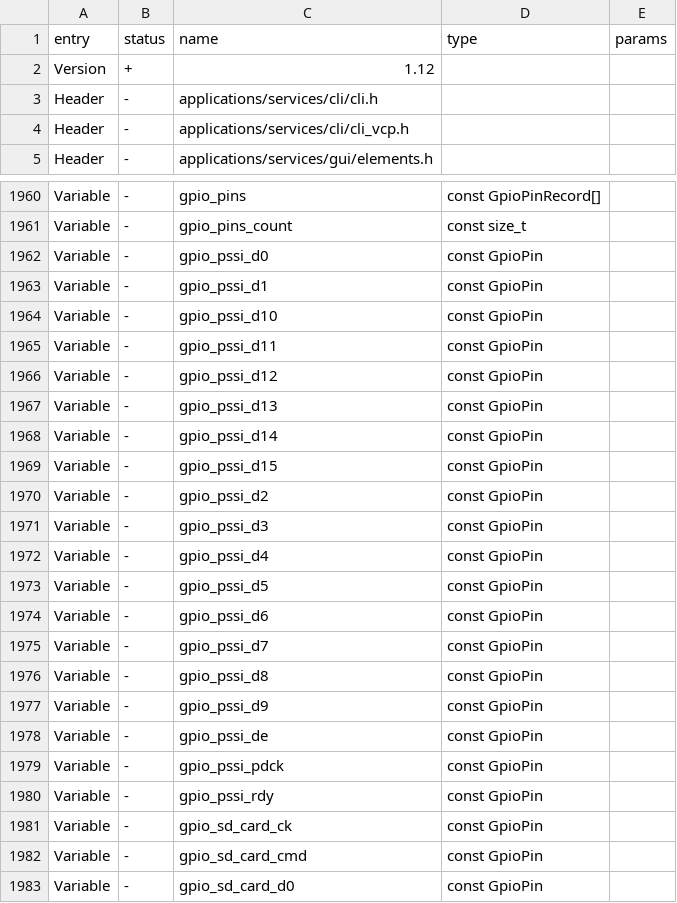
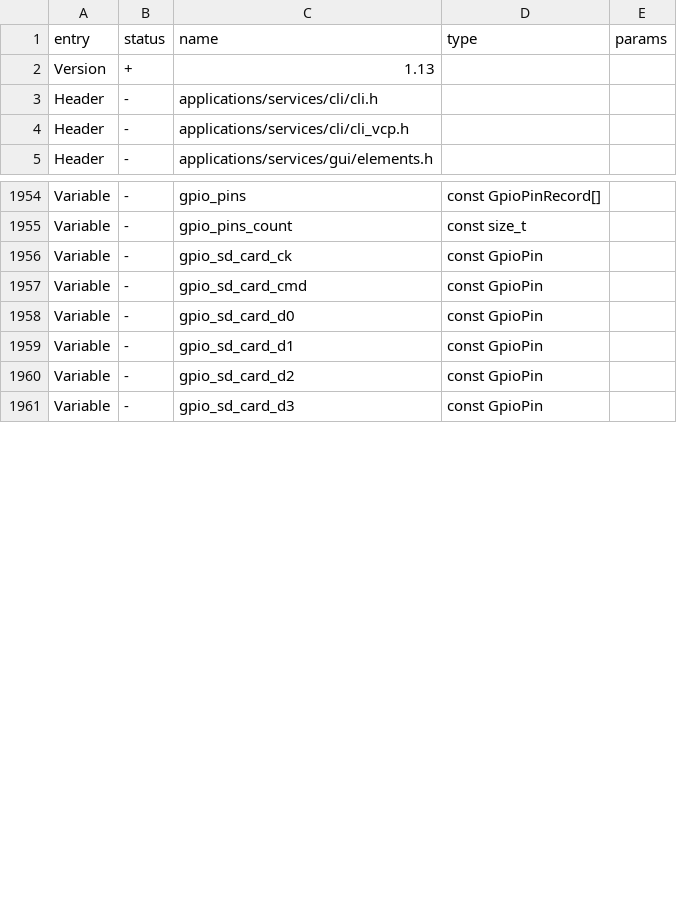
Before and after one commit to Pranav-Karra-3301/busybar-firmware, a CSV file: targets/f20/api_symbols.csv, drawn as a sheet; only a part is shown, gaps mark what is left out; the shorter side is filled out with more unchanged rows; the diff covers the shown part only.

Commit message:
All GPIO pins

```diff
--- a/targets/f20/api_symbols.csv
+++ b/targets/f20/api_symbols.csv
@@ -1,3 +1,3 @@
 entry,status,name,type,params
-Version,+,1.12,,
+Version,+,1.13,,
 Header,-,applications/services/cli/cli.h,,
@@ -1961,21 +1955,2 @@ Variable,-,gpio_pins,const GpioPinRecord[],
 Variable,-,gpio_pins_count,const size_t,
-Variable,-,gpio_pssi_d0,const GpioPin,
-Variable,-,gpio_pssi_d1,const GpioPin,
-Variable,-,gpio_pssi_d10,const GpioPin,
-Variable,-,gpio_pssi_d11,const GpioPin,
-Variable,-,gpio_pssi_d12,const GpioPin,
-Variable,-,gpio_pssi_d13,const GpioPin,
-Variable,-,gpio_pssi_d14,const GpioPin,
-Variable,-,gpio_pssi_d15,const GpioPin,
-Variable,-,gpio_pssi_d2,const GpioPin,
-Variable,-,gpio_pssi_d3,const GpioPin,
-Variable,-,gpio_pssi_d4,const GpioPin,
-Variable,-,gpio_pssi_d5,const GpioPin,
-Variable,-,gpio_pssi_d6,const GpioPin,
-Variable,-,gpio_pssi_d7,const GpioPin,
-Variable,-,gpio_pssi_d8,const GpioPin,
-Variable,-,gpio_pssi_d9,const GpioPin,
-Variable,-,gpio_pssi_de,const GpioPin,
-Variable,-,gpio_pssi_pdck,const GpioPin,
-Variable,-,gpio_pssi_rdy,const GpioPin,
 Variable,-,gpio_sd_card_ck,const GpioPin,
```
Also changed, not shown: 6 added rows, 12 removed rows and 9 edited cells elsewhere in this file, 7 other files.
